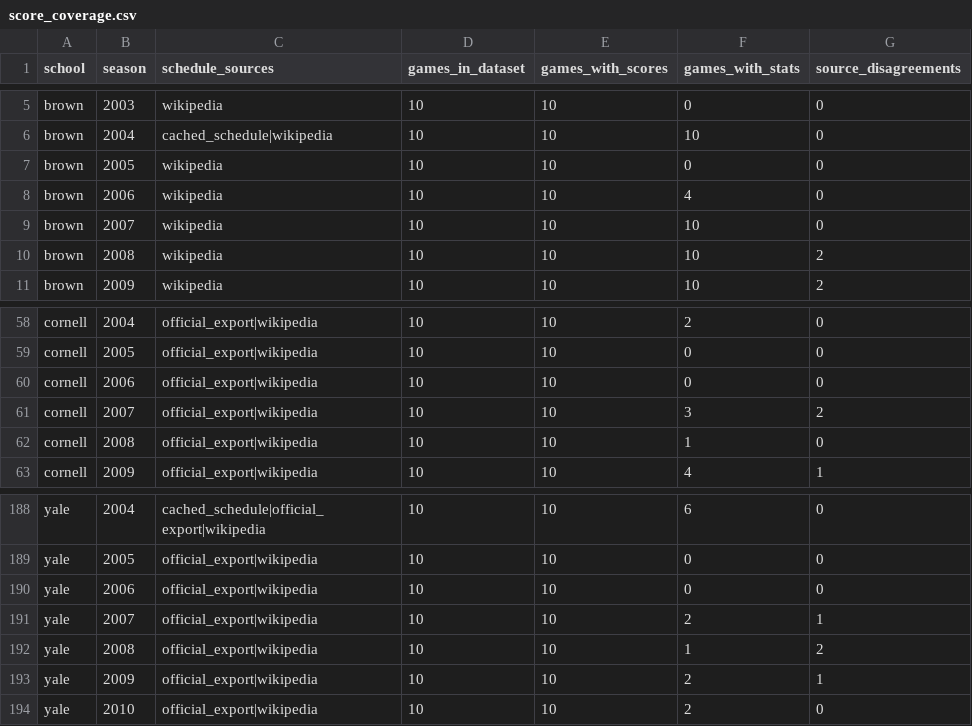
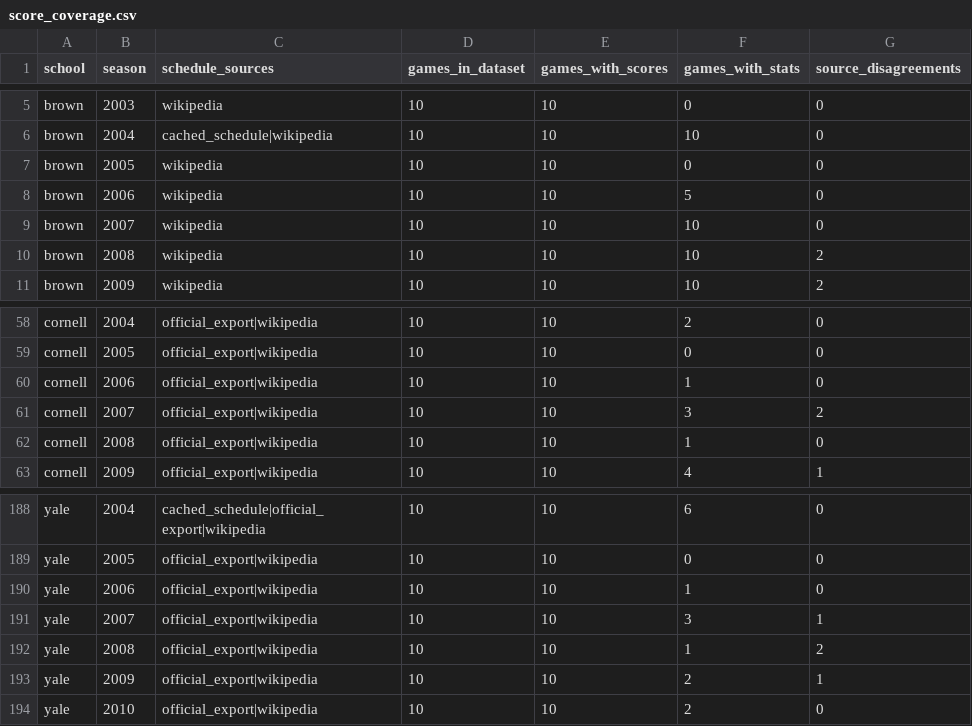
Before and after one commit to JaimeCastrellon/Web-Crawler, a CSV file: data/reports/score_coverage.csv, drawn as a sheet; only a part is shown, gaps mark what is left out; the diff covers the shown part only.

```diff
--- a/data/reports/score_coverage.csv
+++ b/data/reports/score_coverage.csv
@@ -7,3 +7,3 @@ brown,2004,cached_schedule|wikipedia,10,10,10,0
 brown,2005,wikipedia,10,10,0,0
-brown,2006,wikipedia,10,10,4,0
+brown,2006,wikipedia,10,10,5,0
 brown,2007,wikipedia,10,10,10,0
@@ -59,3 +59,3 @@ cornell,2004,official_export|wikipedia,10,10,2,0
 cornell,2005,official_export|wikipedia,10,10,0,0
-cornell,2006,official_export|wikipedia,10,10,0,0
+cornell,2006,official_export|wikipedia,10,10,1,0
 cornell,2007,official_export|wikipedia,10,10,3,2
@@ -189,4 +189,4 @@ yale,2004,cached_schedule|official_export|wikipedia,10,10,6,0
 yale,2005,official_export|wikipedia,10,10,0,0
-yale,2006,official_export|wikipedia,10,10,0,0
-yale,2007,official_export|wikipedia,10,10,2,1
+yale,2006,official_export|wikipedia,10,10,1,0
+yale,2007,official_export|wikipedia,10,10,3,1
 yale,2008,official_export|wikipedia,10,10,1,2
```
Also changed, not shown: 11 edited cells elsewhere in this file, data/processed/games.csv, data/processed/team_game_stats.csv, 20 other files.
